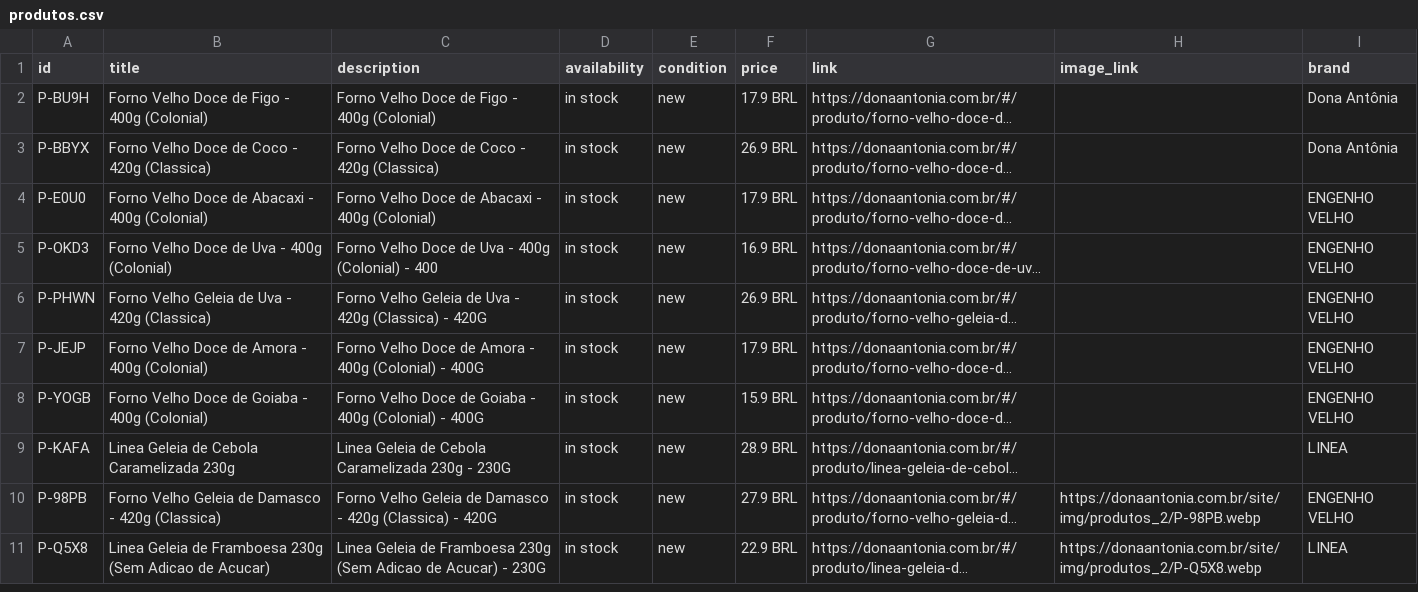
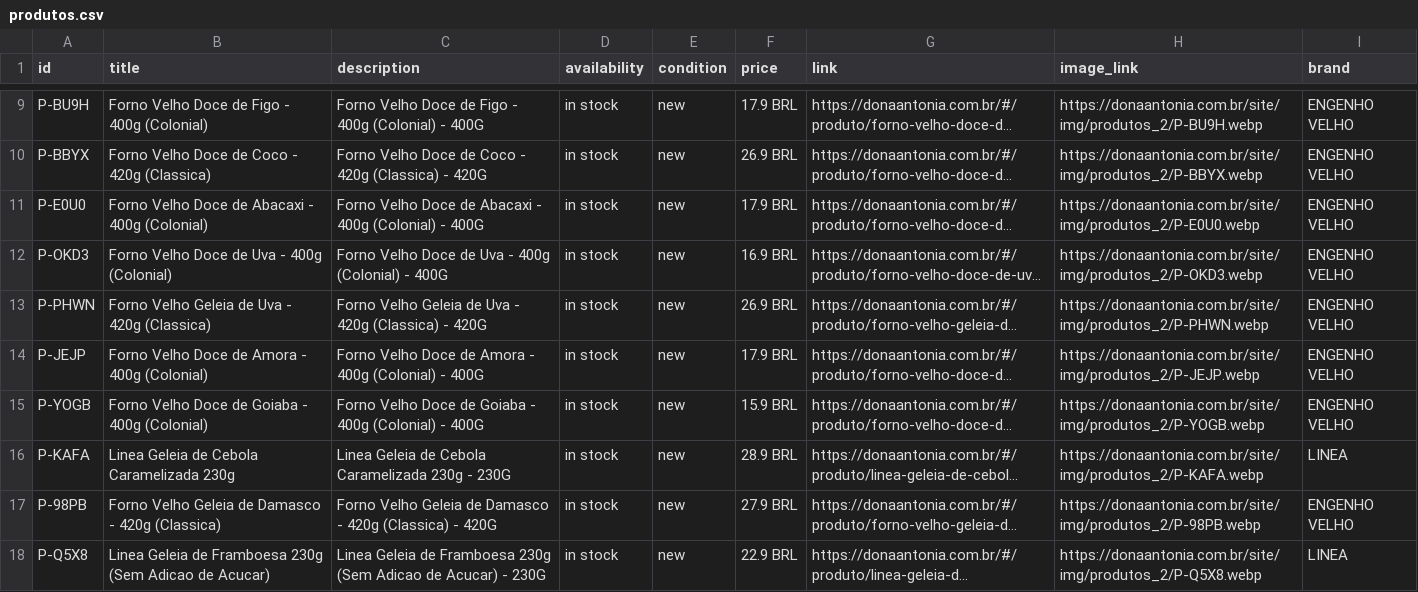
Before and after one commit to osvaldosereia/SUCEDOAN12, a CSV file: site/produtos.csv, drawn as a sheet; only a part is shown, gaps mark what is left out; long unchanged cells end in …; addresses are those after the commit; the diff covers the shown part only; the diff names each change by its address in the sheet, - before the commit and + after, or states it on an @@ line.

Commit message:
PIM: Atualização de Catálogo Meta CSV (Correções aplicadas)

```diff
--- a/site/produtos.csv
+++ b/site/produtos.csv
-C9 (description): …400g (Colonial)
+C9 (description): …400g (Colonial) - 400G
-H9 (image_link): (empty)
+H9 (image_link): https://donaantonia.com.br/site/img/produtos_2/P-BU9H.webp
-I9:I10 (brand): Dona Antônia
+I9:I10 (brand): ENGENHO VELHO
-C10 (description): …420g (Classica)
+C10 (description): …420g (Classica) - 420G
-H10 (image_link): (empty)
+H10 (image_link): https://donaantonia.com.br/site/img/produtos_2/P-BBYX.webp
-C11 (description): …400g (Colonial)
+C11 (description): …400g (Colonial) - 400G
-H11 (image_link): (empty)
+H11 (image_link): https://donaantonia.com.br/site/img/produtos_2/P-E0U0.webp
-C12 (description): …(Colonial) - 400
+C12 (description): …(Colonial) - 400G
-H12 (image_link): (empty)
+H12 (image_link): https://donaantonia.com.br/site/img/produtos_2/P-OKD3.webp
-H13 (image_link): (empty)
+H13 (image_link): https://donaantonia.com.br/site/img/produtos_2/P-PHWN.webp
-H14 (image_link): (empty)
+H14 (image_link): https://donaantonia.com.br/site/img/produtos_2/P-JEJP.webp
-H15 (image_link): (empty)
+H15 (image_link): https://donaantonia.com.br/site/img/produtos_2/P-YOGB.webp
-H16 (image_link): (empty)
+H16 (image_link): https://donaantonia.com.br/site/img/produtos_2/P-KAFA.webp
```
Also changed, not shown: 7 added rows and 4 edited cells elsewhere in this file.
